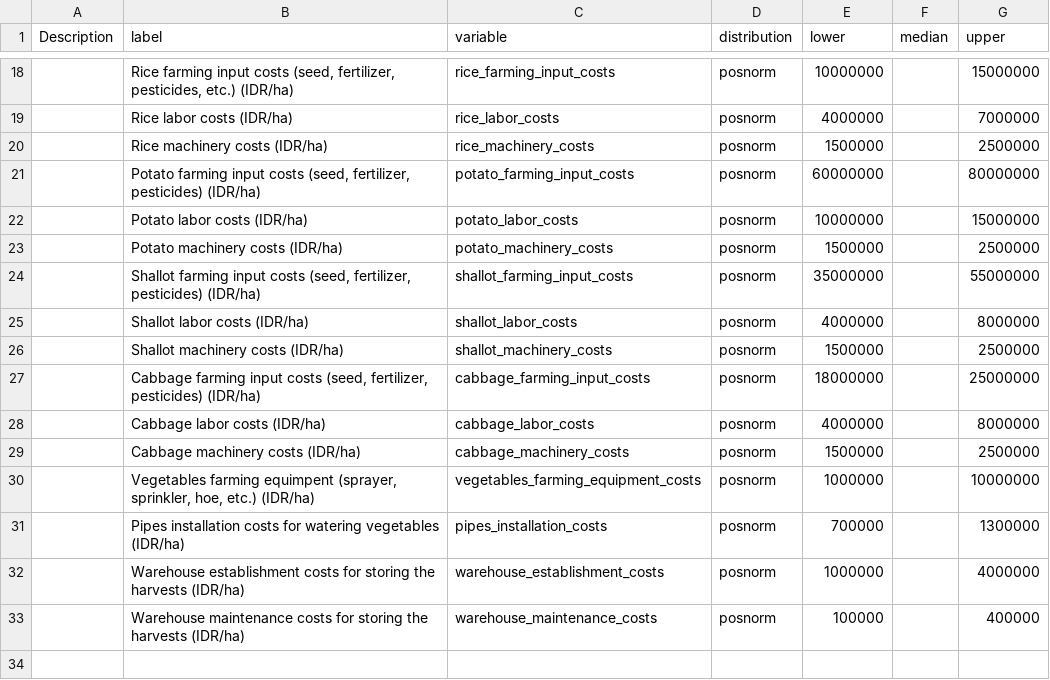
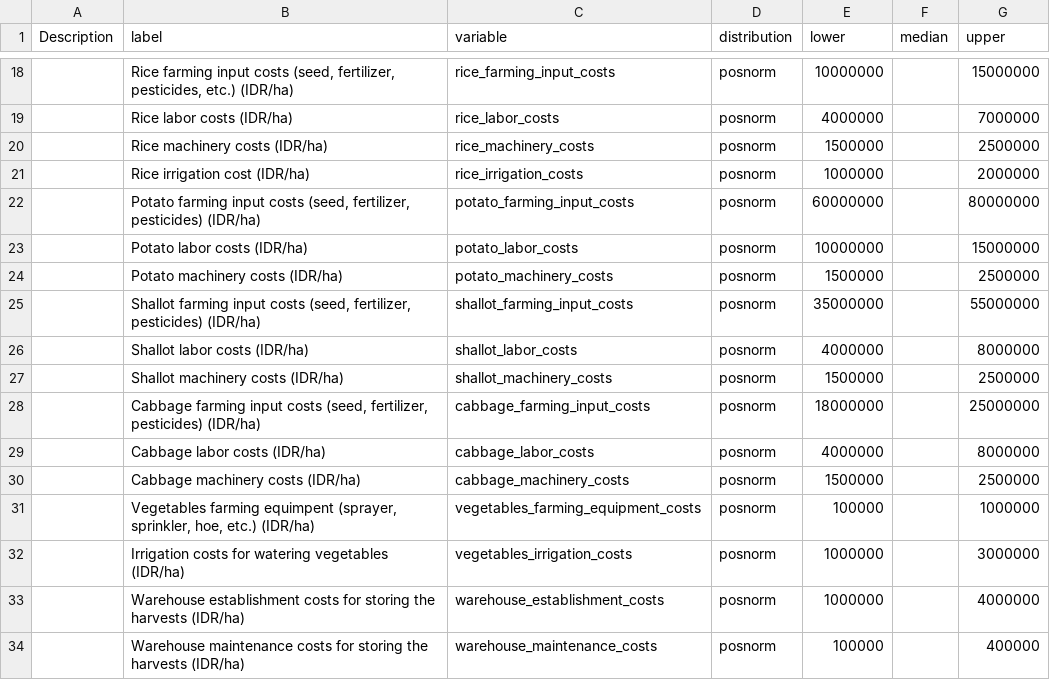
Before and after one commit to noviriasyifaunnafsi/transition-from-rice-to-vegetables, a CSV file: input_rice_to_vegs.csv, drawn as a sheet; only a part is shown, gaps mark what is left out.

```diff
--- a/input_rice_to_vegs.csv
+++ b/input_rice_to_vegs.csv
@@ -20,2 +20,3 @@ Description;label;variable;distribution;lower;median;upper
 ;Rice machinery costs (IDR/ha);rice_machinery_costs;posnorm;1500000;;2500000
+;Rice irrigation cost (IDR/ha);rice_irrigation_costs;posnorm;1000000;;2000000
 ;Potato farming input costs (seed, fertilizer, pesticides) (IDR/ha);potato_farming_input_costs;posnorm;60000000;;80000000
@@ -29,4 +30,4 @@ Description;label;variable;distribution;lower;median;upper
 ;Cabbage machinery costs (IDR/ha);cabbage_machinery_costs;posnorm;1500000;;2500000
-;Vegetables farming equimpent (sprayer, sprinkler, hoe, etc.) (IDR/ha);vegetables_farming_equipment_costs;posnorm;1000000;;10000000
-;Pipes installation costs for watering vegetables (IDR/ha);pipes_installation_costs;posnorm;700000;;1300000
+;Vegetables farming equimpent (sprayer, sprinkler, hoe, etc.) (IDR/ha);vegetables_farming_equipment_costs;posnorm;100000;;1000000
+;Irrigation costs for watering vegetables (IDR/ha);vegetables_irrigation_costs;posnorm;1000000;;3000000
 ;Warehouse establishment costs for storing the harvests (IDR/ha);warehouse_establishment_costs;posnorm;1000000;;4000000
```
Also changed, not shown: 2 other files.
